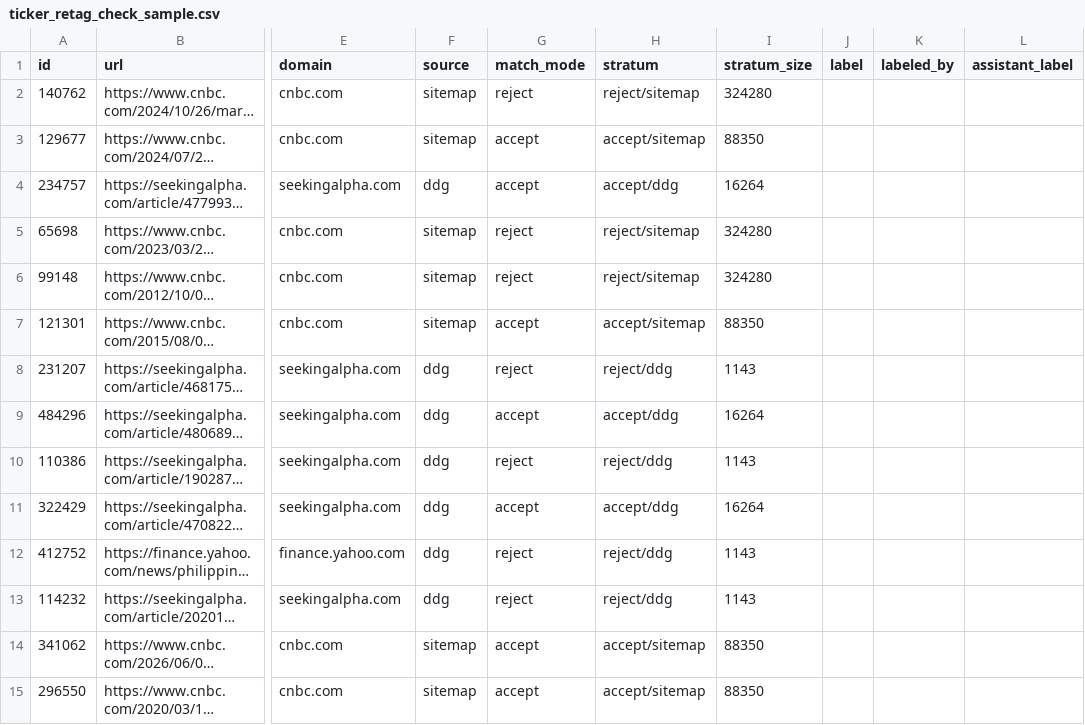
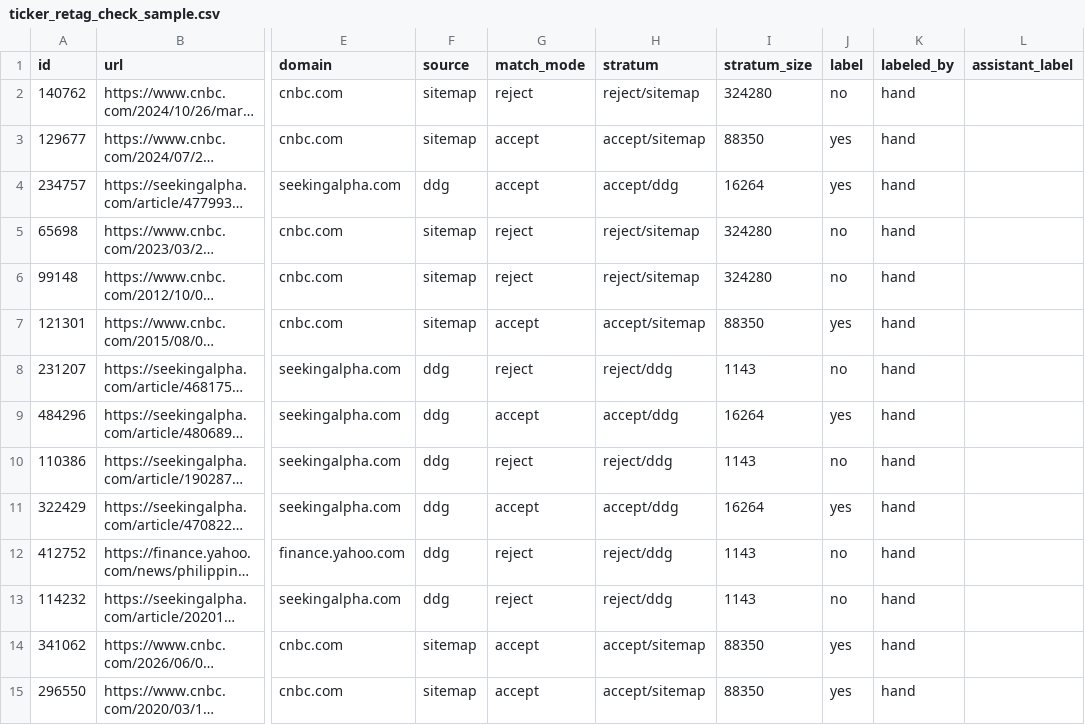
Before and after one commit to gamug/portfolio-data-mining, a CSV file: data/ticker_retag_check_sample.csv, drawn as a sheet; only a part is shown, gaps mark what is left out; long unchanged cells end in …; the diff covers the shown part only; the diff names each change by its address in the sheet, - before the commit and + after, or states it on an @@ line.

```diff
--- a/data/ticker_retag_check_sample.csv
+++ b/data/ticker_retag_check_sample.csv
-J2 (label): (empty)
+J2 (label): no
-K2:K15 (labeled_by): (empty)
+K2:K15 (labeled_by): hand
-J3:J4 (label): (empty)
+J3:J4 (label): yes
-J5:J6 (label): (empty)
+J5:J6 (label): no
-J7 (label): (empty)
+J7 (label): yes
-J8 (label): (empty)
+J8 (label): no
-J9 (label): (empty)
+J9 (label): yes
-J10 (label): (empty)
+J10 (label): no
-J11 (label): (empty)
+J11 (label): yes
-J12:J13 (label): (empty)
+J12:J13 (label): no
-J14:J15 (label): (empty)
+J14:J15 (label): yes
```
Also changed, not shown: 172 edited cells elsewhere in this file, data/ticker_retag_check_manual.csv, 5 other files.
